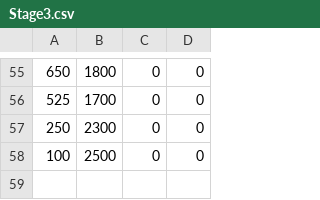
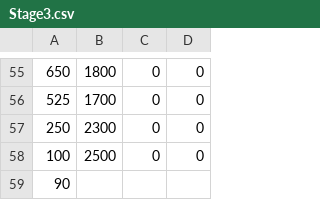
Before and after one commit to TodaYuusuke/KiCrack, a CSV file: resources/csv/Stage/Stage3.csv, drawn as a sheet; only a part is shown, gaps mark what is left out.

```diff
--- a/resources/csv/Stage/Stage3.csv
+++ b/resources/csv/Stage/Stage3.csv
@@ -58 +58,2 @@
 100,2500,0,0
+90
```
Also changed, not shown: resources/csv/Stage/Stage1.csv, resources/csv/Stage/Stage10.csv, 23 other files.
